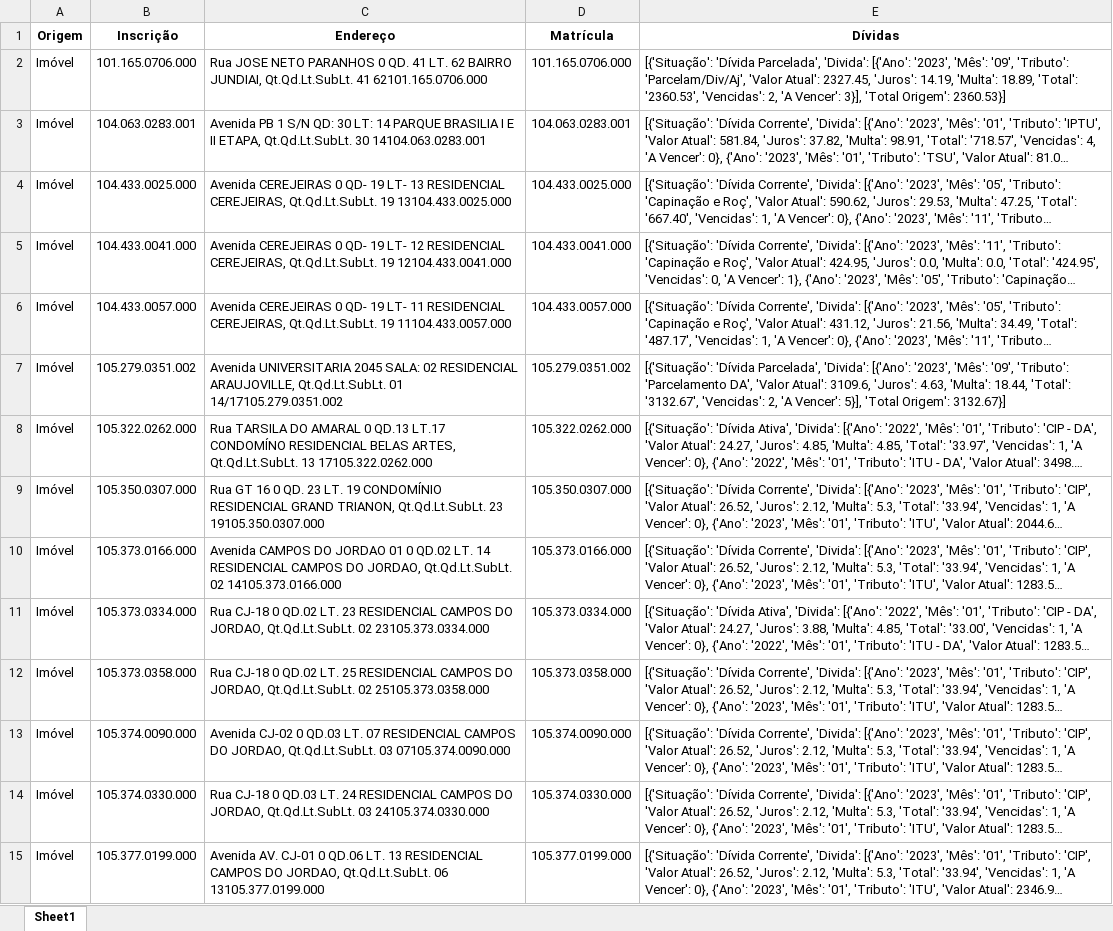
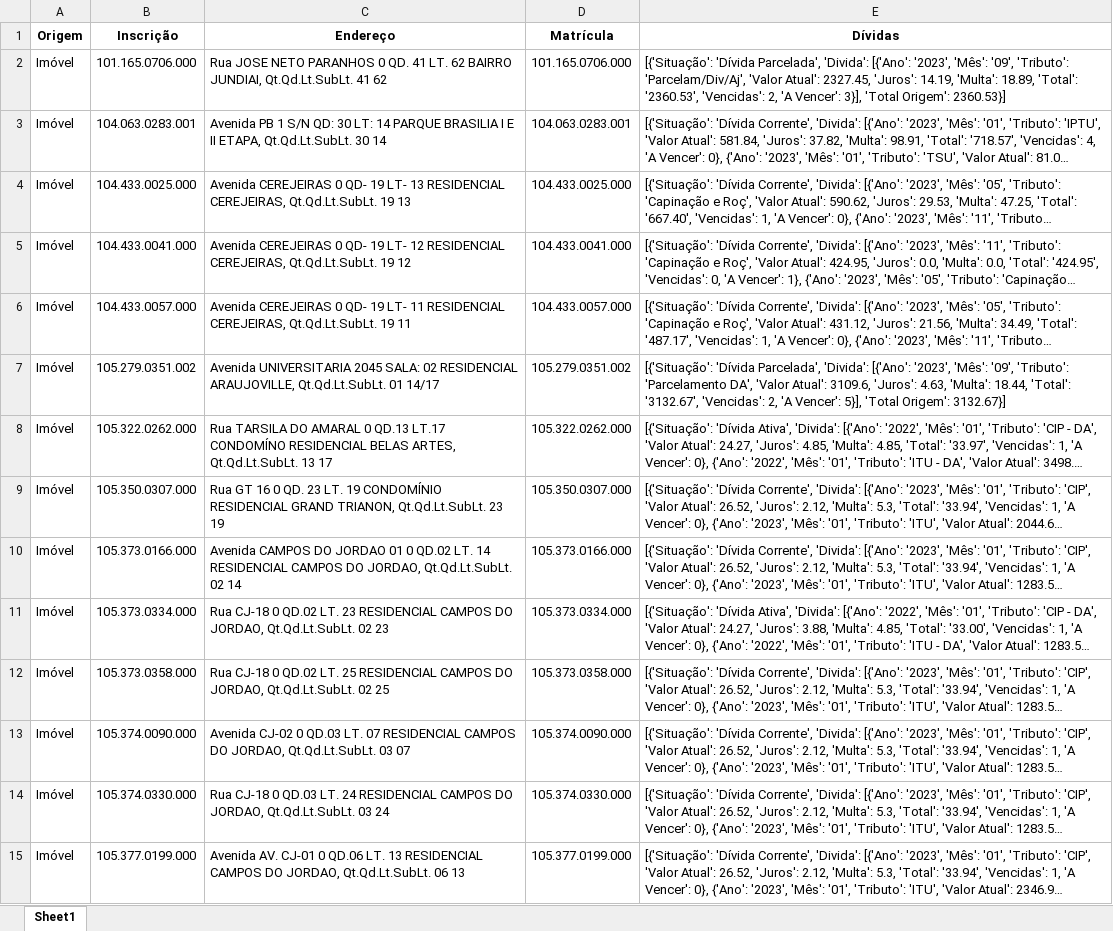
Before and after one commit to Mr-S41to/sgip-anapolis, an Excel workbook: prototipos/DataInput/Relatório.xlsx, sheet Sheet1, drawn as a sheet; only a part is shown; long unchanged cells end in …; values as stored, in another font and other column widths than the file's, no borders; the diff covers the shown part only; the diff names each change by its address in the sheet, - before the commit and + after, or states it on an @@ line.

Commit message:
Regex de padrão de endereço

```diff
--- a/prototipos/DataInput/Relatório.xlsx (sheet Sheet1)
+++ b/prototipos/DataInput/Relatório.xlsx (sheet Sheet1)
-C2 (Endereço): …Qt.Qd.Lt.SubLt. 41 62101.165.0706.000
+C2 (Endereço): …Qt.Qd.Lt.SubLt. 41 62
-C3 (Endereço): …Qt.Qd.Lt.SubLt. 30 14104.063.0283.001
+C3 (Endereço): …Qt.Qd.Lt.SubLt. 30 14
-C4 (Endereço): …Qt.Qd.Lt.SubLt. 19 13104.433.0025.000
+C4 (Endereço): …Qt.Qd.Lt.SubLt. 19 13
-C5 (Endereço): …Qt.Qd.Lt.SubLt. 19 12104.433.0041.000
+C5 (Endereço): …Qt.Qd.Lt.SubLt. 19 12
-C6 (Endereço): …Qt.Qd.Lt.SubLt. 19 11104.433.0057.000
+C6 (Endereço): …Qt.Qd.Lt.SubLt. 19 11
-C7 (Endereço): …Qt.Qd.Lt.SubLt. 01 14/17105.279.0351.002
+C7 (Endereço): …Qt.Qd.Lt.SubLt. 01 14/17
-C8 (Endereço): …Qt.Qd.Lt.SubLt. 13 17105.322.0262.000
+C8 (Endereço): …Qt.Qd.Lt.SubLt. 13 17
-C9 (Endereço): …Qt.Qd.Lt.SubLt. 23 19105.350.0307.000
+C9 (Endereço): …Qt.Qd.Lt.SubLt. 23 19
-C10 (Endereço): …Qt.Qd.Lt.SubLt. 02 14105.373.0166.000
+C10 (Endereço): …Qt.Qd.Lt.SubLt. 02 14
-C11 (Endereço): …Qt.Qd.Lt.SubLt. 02 23105.373.0334.000
+C11 (Endereço): …Qt.Qd.Lt.SubLt. 02 23
-C12 (Endereço): …Qt.Qd.Lt.SubLt. 02 25105.373.0358.000
+C12 (Endereço): …Qt.Qd.Lt.SubLt. 02 25
-C13 (Endereço): …Qt.Qd.Lt.SubLt. 03 07105.374.0090.000
+C13 (Endereço): …Qt.Qd.Lt.SubLt. 03 07
-C14 (Endereço): …Qt.Qd.Lt.SubLt. 03 24105.374.0330.000
+C14 (Endereço): …Qt.Qd.Lt.SubLt. 03 24
-C15 (Endereço): …Qt.Qd.Lt.SubLt. 06 13105.377.0199.000
+C15 (Endereço): …Qt.Qd.Lt.SubLt. 06 13
```
Also changed, not shown: 129 edited cells elsewhere in this sheet, 2 other files.
